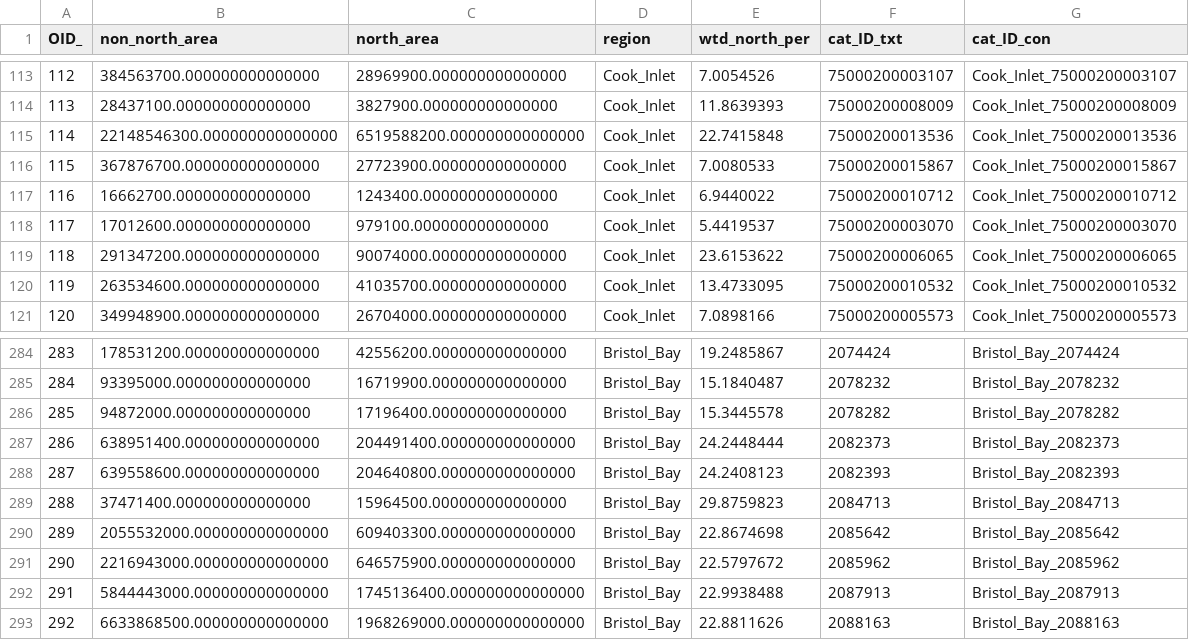
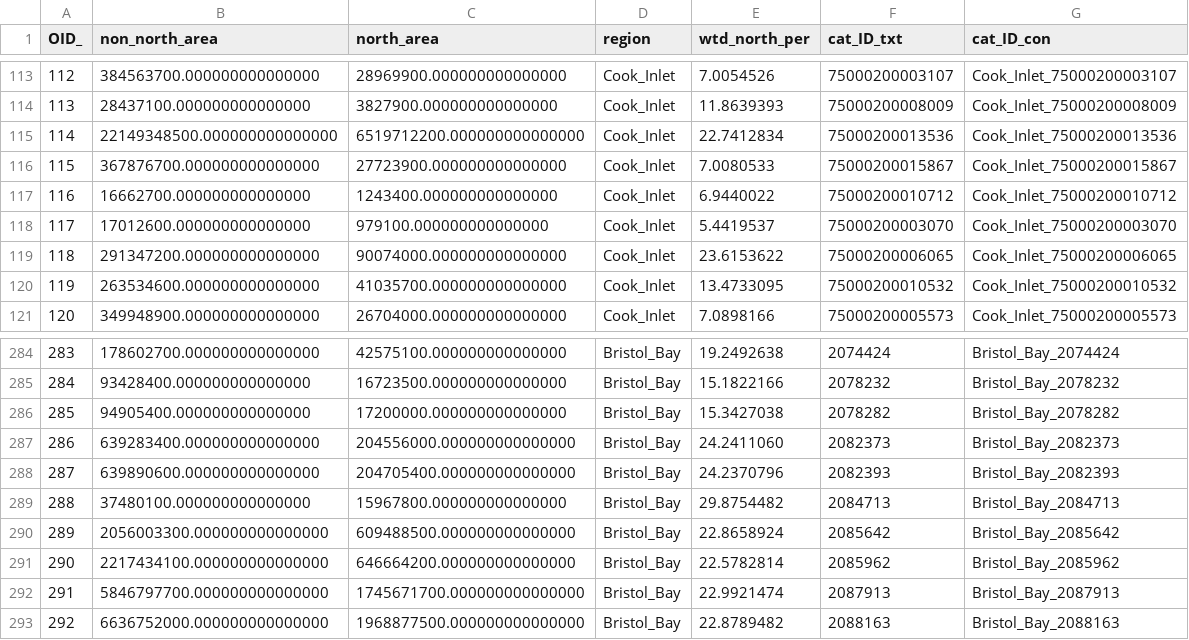
Before and after one commit to erinlarson/AKSSF, a CSV file: data_preparation/sensitivity_drivers/AKSSF_wtd_north_per.csv, drawn as a sheet; only a part is shown, gaps mark what is left out; the diff covers the shown part only.

```diff
--- a/data_preparation/sensitivity_drivers/AKSSF_wtd_north_per.csv
+++ b/data_preparation/sensitivity_drivers/AKSSF_wtd_north_per.csv
@@ -114,3 +114,3 @@
 113,28437100.000000000000000,3827900.000000000000000,Cook_Inlet,11.8639393,75000200008009,Cook_Inlet_75000200008009
-114,22148546300.000000000000000,6519588200.000000000000000,Cook_Inlet,22.7415848,75000200013536,Cook_Inlet_75000200013536
+114,22149348500.000000000000000,6519712200.000000000000000,Cook_Inlet,22.7412834,75000200013536,Cook_Inlet_75000200013536
 115,367876700.000000000000000,27723900.000000000000000,Cook_Inlet,7.0080533,75000200015867,Cook_Inlet_75000200015867
@@ -284,10 +284,10 @@
-283,178531200.000000000000000,42556200.000000000000000,Bristol_Bay,19.2485867,2074424,Bristol_Bay_2074424
-284,93395000.000000000000000,16719900.000000000000000,Bristol_Bay,15.1840487,2078232,Bristol_Bay_2078232
-285,94872000.000000000000000,17196400.000000000000000,Bristol_Bay,15.3445578,2078282,Bristol_Bay_2078282
-286,638951400.000000000000000,204491400.000000000000000,Bristol_Bay,24.2448444,2082373,Bristol_Bay_2082373
-287,639558600.000000000000000,204640800.000000000000000,Bristol_Bay,24.2408123,2082393,Bristol_Bay_2082393
-288,37471400.000000000000000,15964500.000000000000000,Bristol_Bay,29.8759823,2084713,Bristol_Bay_2084713
-289,2055532000.000000000000000,609403300.000000000000000,Bristol_Bay,22.8674698,2085642,Bristol_Bay_2085642
-290,2216943000.000000000000000,646575900.000000000000000,Bristol_Bay,22.5797672,2085962,Bristol_Bay_2085962
-291,5844443000.000000000000000,1745136400.000000000000000,Bristol_Bay,22.9938488,2087913,Bristol_Bay_2087913
-292,6633868500.000000000000000,1968269000.000000000000000,Bristol_Bay,22.8811626,2088163,Bristol_Bay_2088163
+283,178602700.000000000000000,42575100.000000000000000,Bristol_Bay,19.2492638,2074424,Bristol_Bay_2074424
+284,93428400.000000000000000,16723500.000000000000000,Bristol_Bay,15.1822166,2078232,Bristol_Bay_2078232
+285,94905400.000000000000000,17200000.000000000000000,Bristol_Bay,15.3427038,2078282,Bristol_Bay_2078282
+286,639283400.000000000000000,204556000.000000000000000,Bristol_Bay,24.2411060,2082373,Bristol_Bay_2082373
+287,639890600.000000000000000,204705400.000000000000000,Bristol_Bay,24.2370796,2082393,Bristol_Bay_2082393
+288,37480100.000000000000000,15967800.000000000000000,Bristol_Bay,29.8754482,2084713,Bristol_Bay_2084713
+289,2056003300.000000000000000,609488500.000000000000000,Bristol_Bay,22.8658924,2085642,Bristol_Bay_2085642
+290,2217434100.000000000000000,646664200.000000000000000,Bristol_Bay,22.5782814,2085962,Bristol_Bay_2085962
+291,5846797700.000000000000000,1745671700.000000000000000,Bristol_Bay,22.9921474,2087913,Bristol_Bay_2087913
+292,6636752000.000000000000000,1968877500.000000000000000,Bristol_Bay,22.8789482,2088163,Bristol_Bay_2088163
```
Also changed, not shown: 49 edited cells elsewhere in this file, data_preparation/sensitivity_drivers/AKSSF_Covariates.csv, data_preparation/sensitivity_drivers/AKSSF_wtd_elev.csv, 27 other files.
